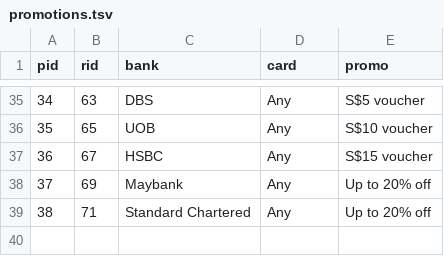
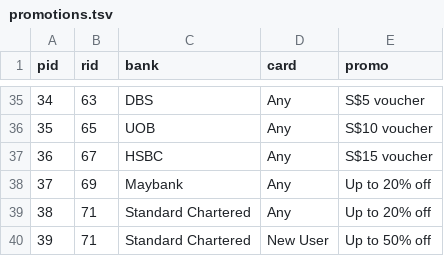
Before and after one commit to said9999/WETTT, a TSV file: db/scripts/create_db/promotions.tsv, drawn as a sheet; only a part is shown, gaps mark what is left out; the diff names each change by its address in the sheet, - before the commit and + after, or states it on an @@ line.

Commit message:
[Yaoxuan] Update get promotion logic and add fallback API

```diff
--- a/db/scripts/create_db/promotions.tsv
+++ b/db/scripts/create_db/promotions.tsv
+row 40: 39 | 71 | Standard Chartered | New User | Up to 50% off
```
Also changed, not shown: 2 other files.
